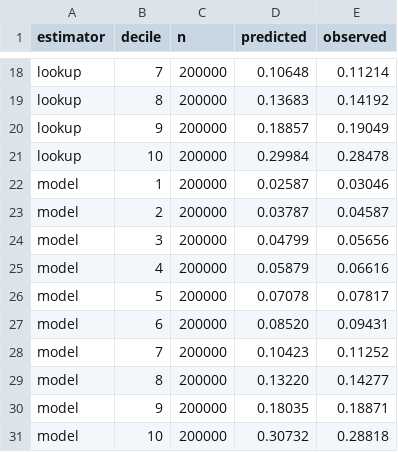
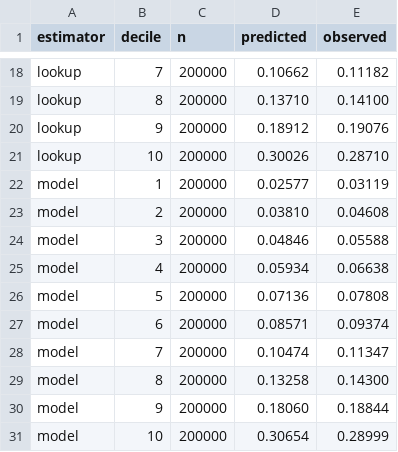
Before and after one commit to lyhjeremy/connection-odds, a CSV file: tables/calibration.csv, drawn as a sheet; only a part is shown, gaps mark what is left out; the diff covers the shown part only; the diff names each change by its address in the sheet, - before the commit and + after, or states it on an @@ line.

```diff
--- a/tables/calibration.csv
+++ b/tables/calibration.csv
-D18 (predicted): 0.10648
+D18 (predicted): 0.10662
-E18 (observed): 0.11214
+E18 (observed): 0.11182
-D19 (predicted): 0.13683
+D19 (predicted): 0.13710
-E19 (observed): 0.14192
+E19 (observed): 0.14100
-D20 (predicted): 0.18857
+D20 (predicted): 0.18912
-E20 (observed): 0.19049
+E20 (observed): 0.19076
-D21 (predicted): 0.29984
+D21 (predicted): 0.30026
-E21 (observed): 0.28478
+E21 (observed): 0.28710
-D22 (predicted): 0.02587
+D22 (predicted): 0.02577
-E22 (observed): 0.03046
+E22 (observed): 0.03119
-D23 (predicted): 0.03787
+D23 (predicted): 0.03810
-E23 (observed): 0.04587
+E23 (observed): 0.04608
-D24 (predicted): 0.04799
+D24 (predicted): 0.04846
-E24 (observed): 0.05656
+E24 (observed): 0.05588
-D25 (predicted): 0.05879
+D25 (predicted): 0.05934
-E25 (observed): 0.06616
+E25 (observed): 0.06638
-D26 (predicted): 0.07078
+D26 (predicted): 0.07136
-E26 (observed): 0.07817
+E26 (observed): 0.07808
-D27 (predicted): 0.08520
+D27 (predicted): 0.08571
-E27 (observed): 0.09431
+E27 (observed): 0.09374
-D28 (predicted): 0.10423
+D28 (predicted): 0.10474
-E28 (observed): 0.11252
+E28 (observed): 0.11347
-D29 (predicted): 0.13220
+D29 (predicted): 0.13258
-E29 (observed): 0.14277
+E29 (observed): 0.14300
-D30 (predicted): 0.18035
+D30 (predicted): 0.18060
-E30 (observed): 0.18871
+E30 (observed): 0.18844
-D31 (predicted): 0.30732
+D31 (predicted): 0.30654
-E31 (observed): 0.28818
+E31 (observed): 0.28999
```
Also changed, not shown: 31 edited cells elsewhere in this file, tables/calibration_by_hub.csv, tables/drivers.csv, 11 other files.
